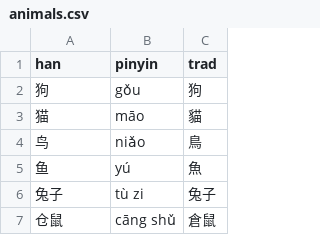
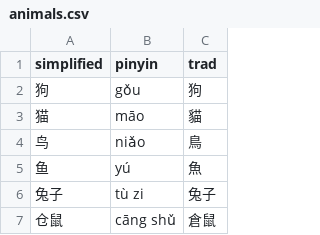
Before and after one commit to albert-yu/han-zi, a CSV file: phrases/animals.csv, drawn as a sheet; only a part is shown.

Commit message:
Use simplified term instead of "han"

```diff
--- a/phrases/animals.csv
+++ b/phrases/animals.csv
@@ -1,2 +1,2 @@
-han,pinyin,trad
+simplified,pinyin,trad
 狗,gǒu,狗
```
Also changed, not shown: phrases/basic.csv, phrases/food.csv, 5 other files.
